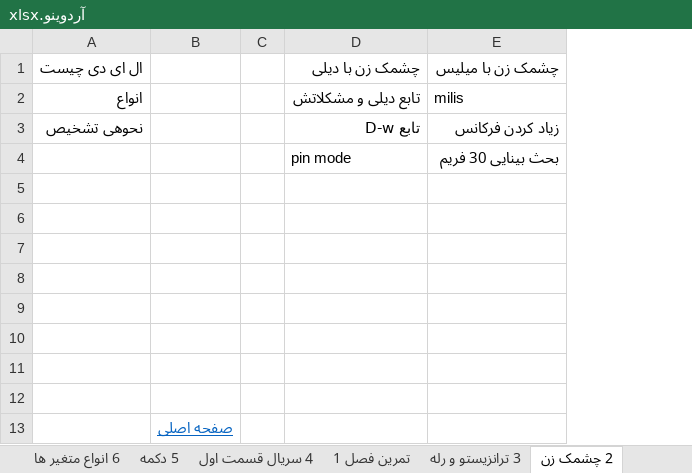
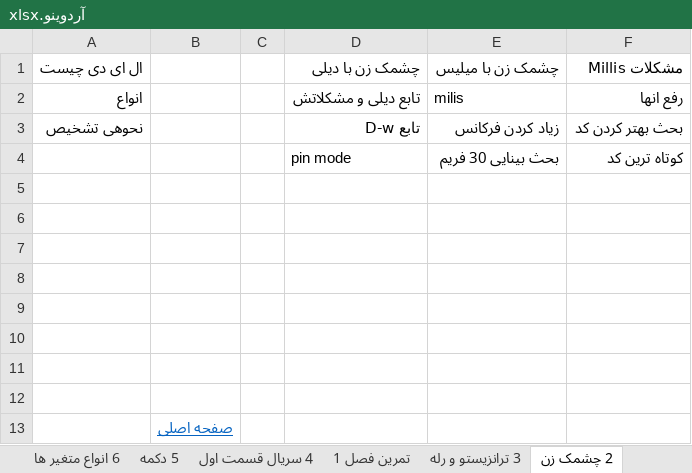
Before and after one commit to malekzahedi/arduinotadris, an Excel workbook: چارت آموزشی/آردوینو.xlsx, sheet 2 چشمک زن, drawn as a sheet; values as stored, in another font and other column widths than the file's, no borders; the diff names each change by its address in the sheet, - before the commit and + after, or states it on an @@ line.

Commit message:
اتمام بخش چشمک زن
بخش کد اصلاحی به بعد را بخوانید شاید برایتان جالب باشد و ایده برای جزواتتان بدهد

```diff
--- a/چارت آموزشی/آردوینو.xlsx (sheet 2 چشمک زن)
+++ b/چارت آموزشی/آردوینو.xlsx (sheet 2 چشمک زن)
+column F, rows 1-4: مشکلات Millis | رفع انها | بحث بهتر کردن کد | کوتاه ترین کد
```
Also changed, not shown: 1 other file.
